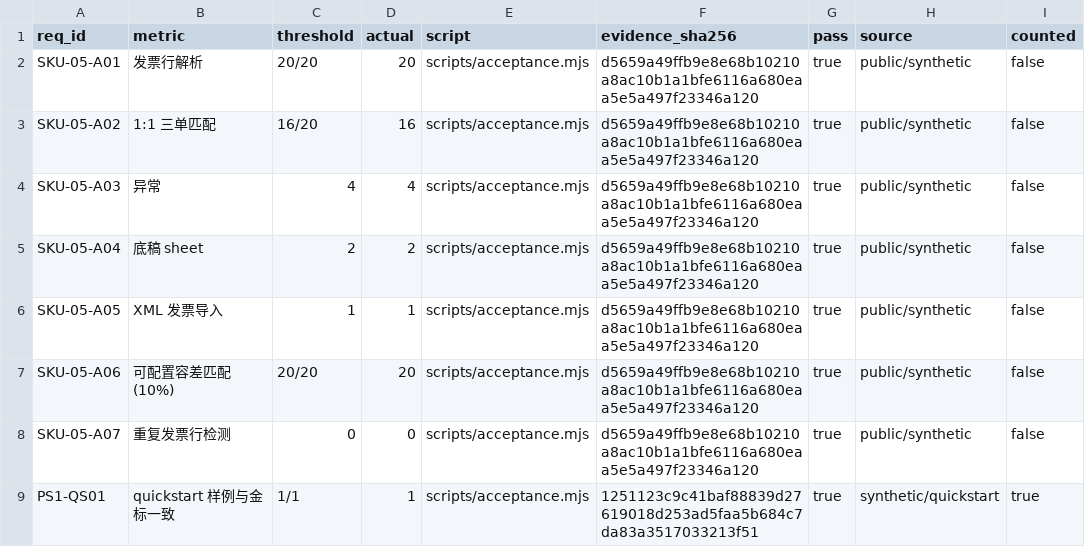
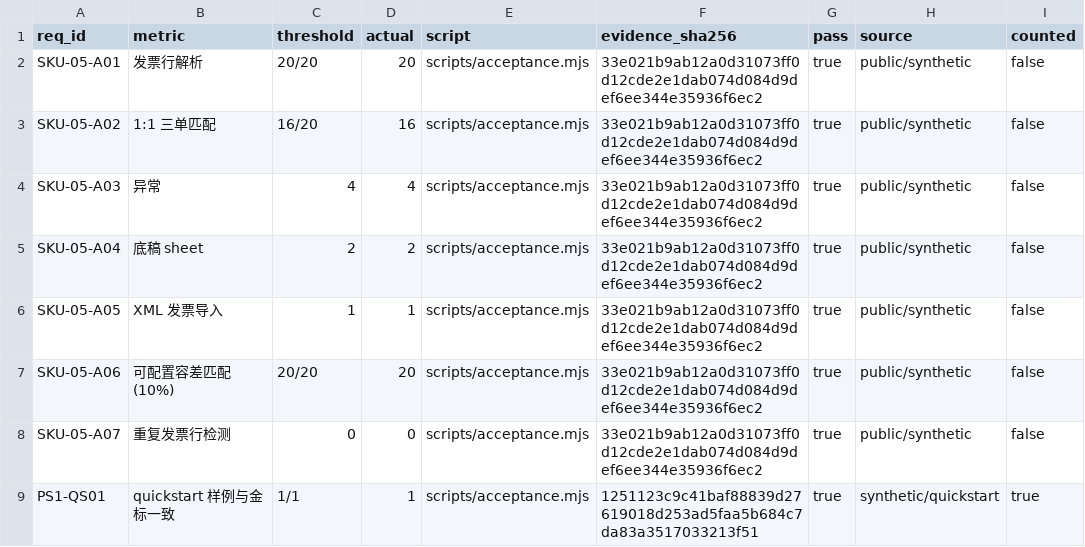
Before and after one commit to PerryLink/dsh-ap-three-way, a CSV file: ACCEPTANCE.csv, drawn as a sheet.

```diff
--- a/ACCEPTANCE.csv
+++ b/ACCEPTANCE.csv
@@ -1,9 +1,9 @@
 req_id,metric,threshold,actual,script,evidence_sha256,pass,source,counted
-SKU-05-A01,发票行解析,20/20,20,scripts/acceptance.mjs,d5659a49ffb9e8e68b10210a8ac10b1a1bfe6116a680eaa5e5a497f23346a120,true,public/synthetic,false
-SKU-05-A02,1:1 三单匹配,16/20,16,scripts/acceptance.mjs,d5659a49ffb9e8e68b10210a8ac10b1a1bfe6116a680eaa5e5a497f23346a120,true,public/synthetic,false
-SKU-05-A03,异常,4,4,scripts/acceptance.mjs,d5659a49ffb9e8e68b10210a8ac10b1a1bfe6116a680eaa5e5a497f23346a120,true,public/synthetic,false
-SKU-05-A04,底稿 sheet,2,2,scripts/acceptance.mjs,d5659a49ffb9e8e68b10210a8ac10b1a1bfe6116a680eaa5e5a497f23346a120,true,public/synthetic,false
-SKU-05-A05,XML 发票导入,1,1,scripts/acceptance.mjs,d5659a49ffb9e8e68b10210a8ac10b1a1bfe6116a680eaa5e5a497f23346a120,true,public/synthetic,false
-SKU-05-A06,可配置容差匹配(10%),20/20,20,scripts/acceptance.mjs,d5659a49ffb9e8e68b10210a8ac10b1a1bfe6116a680eaa5e5a497f23346a120,true,public/synthetic,false
-SKU-05-A07,重复发票行检测,0,0,scripts/acceptance.mjs,d5659a49ffb9e8e68b10210a8ac10b1a1bfe6116a680eaa5e5a497f23346a120,true,public/synthetic,false
+SKU-05-A01,发票行解析,20/20,20,scripts/acceptance.mjs,33e021b9ab12a0d31073ff0d12cde2e1dab074d084d9def6ee344e35936f6ec2,true,public/synthetic,false
+SKU-05-A02,1:1 三单匹配,16/20,16,scripts/acceptance.mjs,33e021b9ab12a0d31073ff0d12cde2e1dab074d084d9def6ee344e35936f6ec2,true,public/synthetic,false
+SKU-05-A03,异常,4,4,scripts/acceptance.mjs,33e021b9ab12a0d31073ff0d12cde2e1dab074d084d9def6ee344e35936f6ec2,true,public/synthetic,false
+SKU-05-A04,底稿 sheet,2,2,scripts/acceptance.mjs,33e021b9ab12a0d31073ff0d12cde2e1dab074d084d9def6ee344e35936f6ec2,true,public/synthetic,false
+SKU-05-A05,XML 发票导入,1,1,scripts/acceptance.mjs,33e021b9ab12a0d31073ff0d12cde2e1dab074d084d9def6ee344e35936f6ec2,true,public/synthetic,false
+SKU-05-A06,可配置容差匹配(10%),20/20,20,scripts/acceptance.mjs,33e021b9ab12a0d31073ff0d12cde2e1dab074d084d9def6ee344e35936f6ec2,true,public/synthetic,false
+SKU-05-A07,重复发票行检测,0,0,scripts/acceptance.mjs,33e021b9ab12a0d31073ff0d12cde2e1dab074d084d9def6ee344e35936f6ec2,true,public/synthetic,false
 PS1-QS01,quickstart 样例与金标一致,1/1,1,scripts/acceptance.mjs,1251123c9c41baf88839d27619018d253ad5faa5b684c7da83a3517033213f51,true,synthetic/quickstart,true
```
Also changed, not shown: 27 other files.
